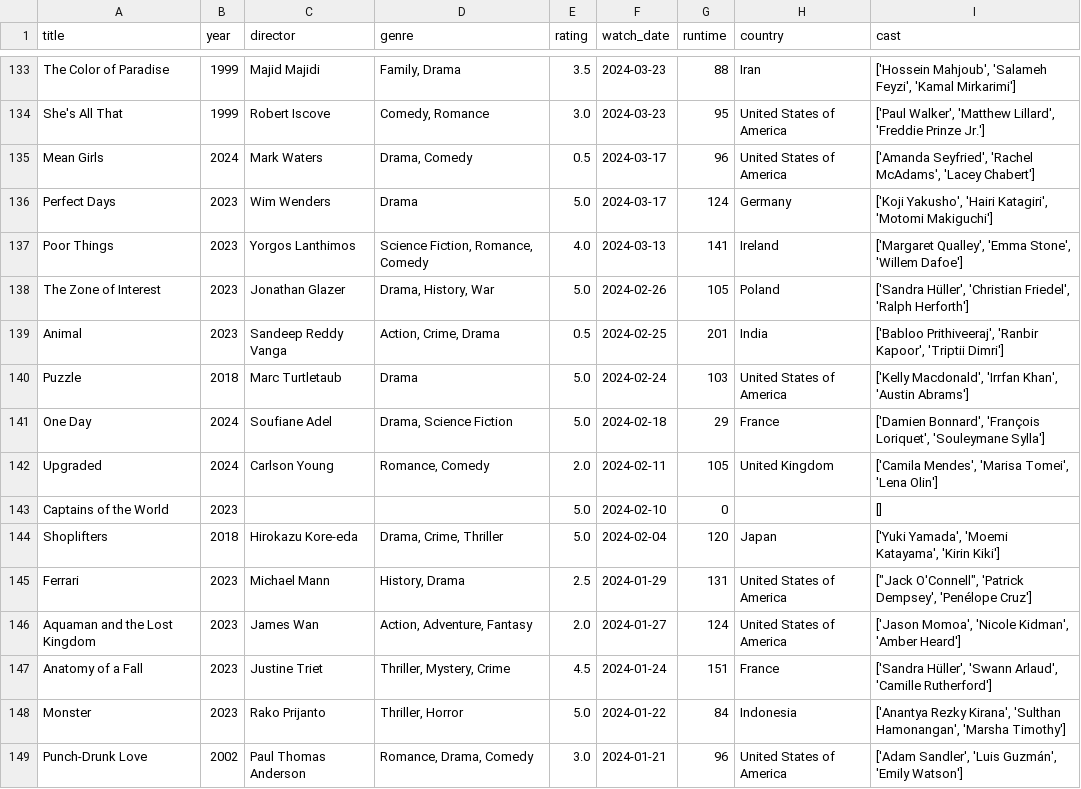
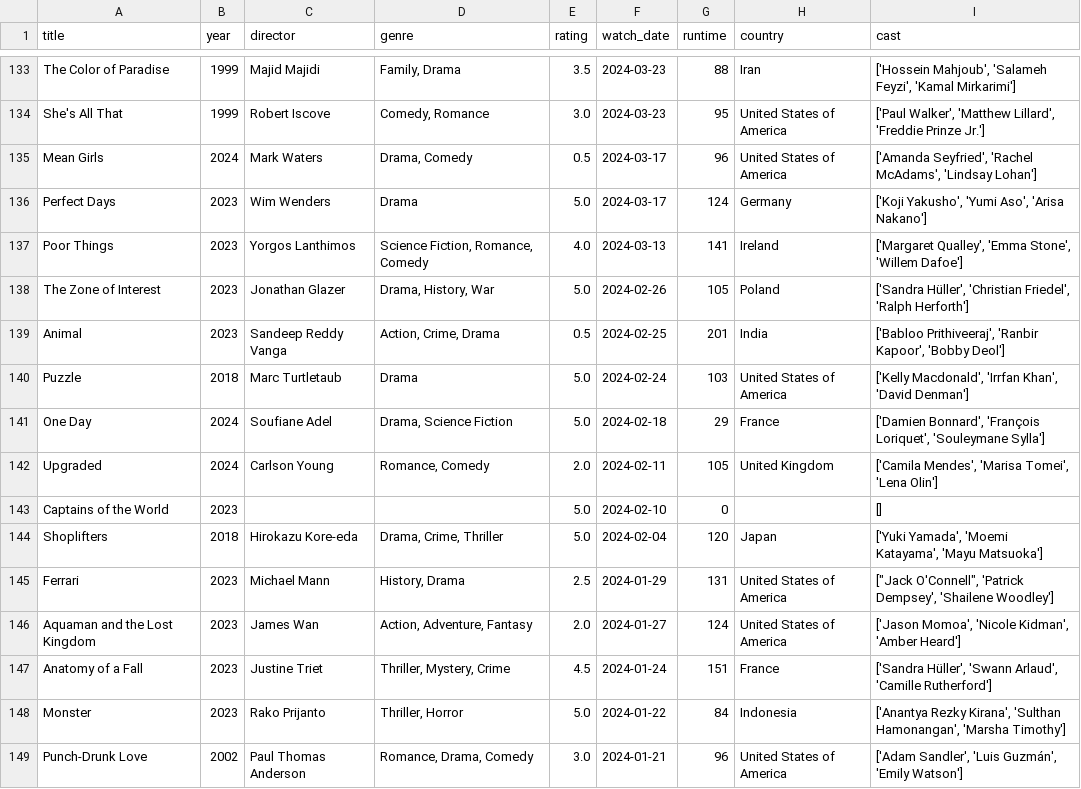
Before and after one commit to sarthakk88/letterboxd-wrapped, a CSV file: data/movies.csv, drawn as a sheet; only a part is shown, gaps mark what is left out; the diff covers the shown part only.

```diff
--- a/data/movies.csv
+++ b/data/movies.csv
@@ -134,8 +134,8 @@ The Color of Paradise,1999,Majid Majidi,"Family, Drama",3.5,2024-03-23,88,Iran,"
 She's All That,1999,Robert Iscove,"Comedy, Romance",3.0,2024-03-23,95,United States of America,"['Paul Walker', 'Matthew Lillard', 'Freddie Prinze Jr.']"
-Mean Girls,2024,Mark Waters,"Drama, Comedy",0.5,2024-03-17,96,United States of America,"['Amanda Seyfried', 'Rachel McAdams', 'Lacey Chabert']"
-Perfect Days,2023,Wim Wenders,Drama,5.0,2024-03-17,124,Germany,"['Koji Yakusho', 'Hairi Katagiri', 'Motomi Makiguchi']"
+Mean Girls,2024,Mark Waters,"Drama, Comedy",0.5,2024-03-17,96,United States of America,"['Amanda Seyfried', 'Rachel McAdams', 'Lindsay Lohan']"
+Perfect Days,2023,Wim Wenders,Drama,5.0,2024-03-17,124,Germany,"['Koji Yakusho', 'Yumi Aso', 'Arisa Nakano']"
 Poor Things,2023,Yorgos Lanthimos,"Science Fiction, Romance, Comedy",4.0,2024-03-13,141,Ireland,"['Margaret Qualley', 'Emma Stone', 'Willem Dafoe']"
 The Zone of Interest,2023,Jonathan Glazer,"Drama, History, War",5.0,2024-02-26,105,Poland,"['Sandra Hüller', 'Christian Friedel', 'Ralph Herforth']"
-Animal,2023,Sandeep Reddy Vanga,"Action, Crime, Drama",0.5,2024-02-25,201,India,"['Babloo Prithiveeraj', 'Ranbir Kapoor', 'Triptii Dimri']"
-Puzzle,2018,Marc Turtletaub,Drama,5.0,2024-02-24,103,United States of America,"['Kelly Macdonald', 'Irrfan Khan', 'Austin Abrams']"
+Animal,2023,Sandeep Reddy Vanga,"Action, Crime, Drama",0.5,2024-02-25,201,India,"['Babloo Prithiveeraj', 'Ranbir Kapoor', 'Bobby Deol']"
+Puzzle,2018,Marc Turtletaub,Drama,5.0,2024-02-24,103,United States of America,"['Kelly Macdonald', 'Irrfan Khan', 'David Denman']"
 One Day,2024,Soufiane Adel,"Drama, Science Fiction",5.0,2024-02-18,29,France,"['Damien Bonnard', 'François Loriquet', 'Souleymane Sylla']"
@@ -143,4 +143,4 @@ Upgraded,2024,Carlson Young,"Romance, Comedy",2.0,2024-02-11,105,United Kingdom,
 Captains of the World,2023,,,5.0,2024-02-10,0,,[]
-Shoplifters,2018,Hirokazu Kore-eda,"Drama, Crime, Thriller",5.0,2024-02-04,120,Japan,"['Yuki Yamada', 'Moemi Katayama', 'Kirin Kiki']"
-Ferrari,2023,Michael Mann,"History, Drama",2.5,2024-01-29,131,United States of America,"[""Jack O'Connell"", 'Patrick Dempsey', 'Penélope Cruz']"
+Shoplifters,2018,Hirokazu Kore-eda,"Drama, Crime, Thriller",5.0,2024-02-04,120,Japan,"['Yuki Yamada', 'Moemi Katayama', 'Mayu Matsuoka']"
+Ferrari,2023,Michael Mann,"History, Drama",2.5,2024-01-29,131,United States of America,"[""Jack O'Connell"", 'Patrick Dempsey', 'Shailene Woodley']"
 Aquaman and the Lost Kingdom,2023,James Wan,"Action, Adventure, Fantasy",2.0,2024-01-27,124,United States of America,"['Jason Momoa', 'Nicole Kidman', 'Amber Heard']"
```
Also changed, not shown: 99 edited cells elsewhere in this file, 1 other file.
